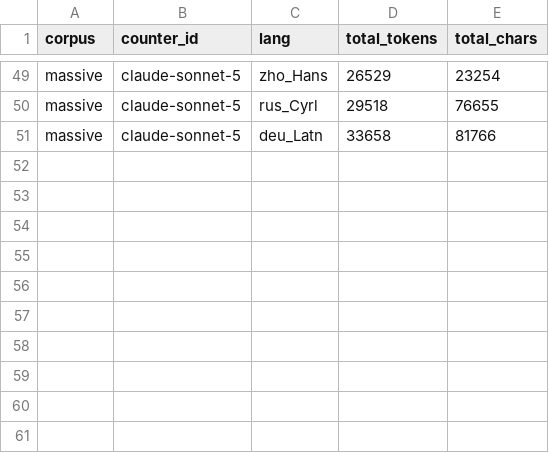
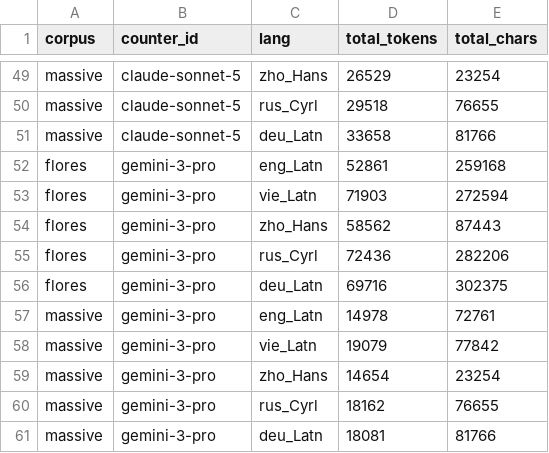
Before and after one commit to aeonic-asia/aeonic-llm-token-cost-by-language, a CSV file: eval/results/aggregate_counts.csv, drawn as a sheet; only a part is shown, gaps mark what is left out.

```diff
--- a/eval/results/aggregate_counts.csv
+++ b/eval/results/aggregate_counts.csv
@@ -51 +51,11 @@ massive,claude-sonnet-5,rus_Cyrl,29518,76655
 massive,claude-sonnet-5,deu_Latn,33658,81766
+flores,gemini-3-pro,eng_Latn,52861,259168
+flores,gemini-3-pro,vie_Latn,71903,272594
+flores,gemini-3-pro,zho_Hans,58562,87443
+flores,gemini-3-pro,rus_Cyrl,72436,282206
+flores,gemini-3-pro,deu_Latn,69716,302375
+massive,gemini-3-pro,eng_Latn,14978,72761
+massive,gemini-3-pro,vie_Latn,19079,77842
+massive,gemini-3-pro,zho_Hans,14654,23254
+massive,gemini-3-pro,rus_Cyrl,18162,76655
+massive,gemini-3-pro,deu_Latn,18081,81766
```
Also changed, not shown: eval/results/cost_by_language.csv, eval/results/premium_by_language.csv, 17 other files.
